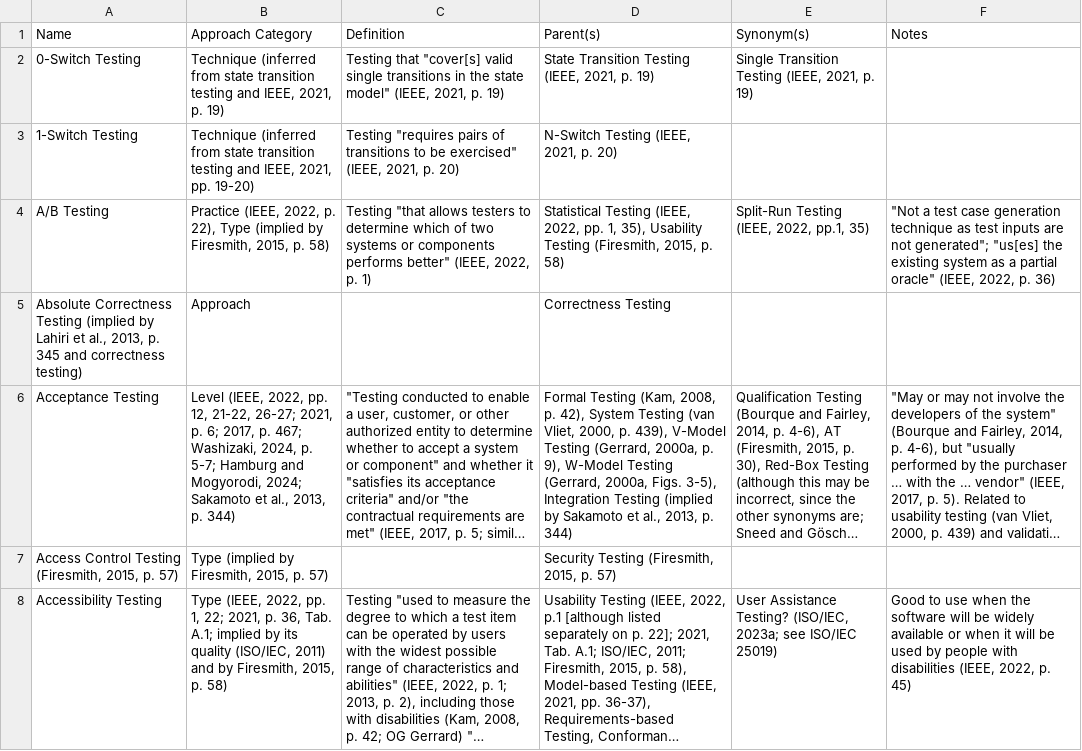
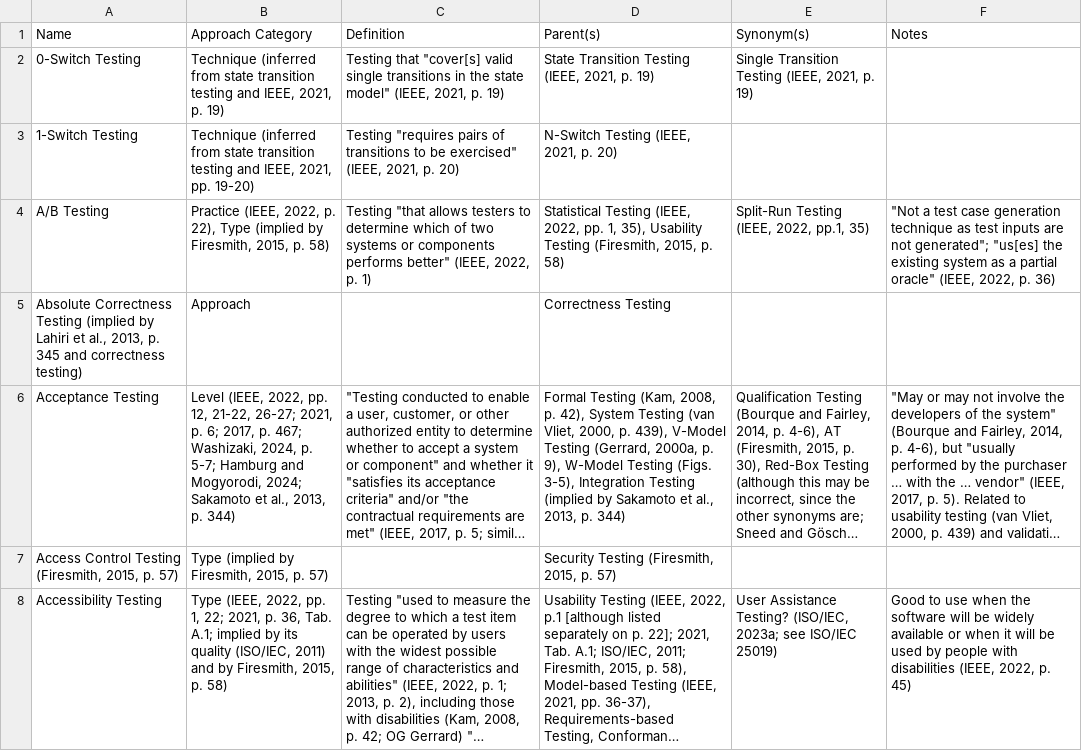
Before and after one commit to samm82/TestingTesting, a CSV file: ApproachGlossary.csv, drawn as a sheet; only a part is shown; long unchanged cells end in …; the diff names each change by its address in the sheet, - before the commit and + after, or states it on an @@ line.

Commit message:
Improve 'pulling' sources from others in list
Don't pull things backward in parentheses unless it's a source
Allow for years to be followed by a lowercase letter

```diff
--- a/ApproachGlossary.csv
+++ b/ApproachGlossary.csv
-D6 (Parent(s)): …W-Model Testing (Gerrard, 2000a, Figs. 3-5), Integration…
+D6 (Parent(s)): …W-Model Testing (Figs. 3-5), Integration…
```
Also changed, not shown: 9 other files.
